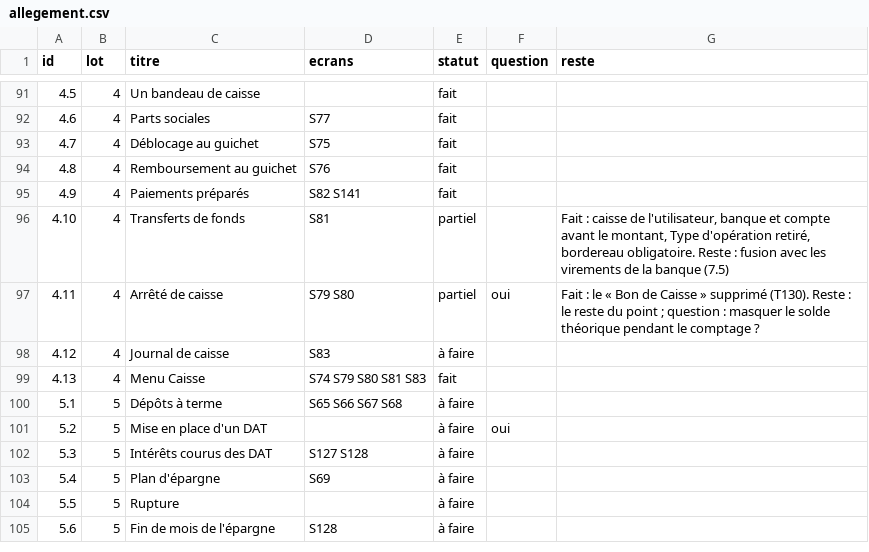
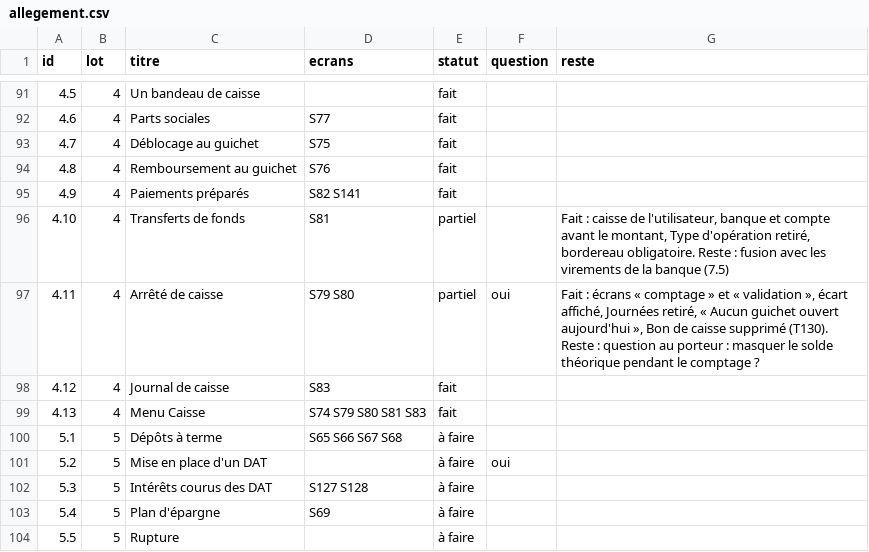
Before and after one commit to manatandu/Microfina-, a CSV file: replica/allegement.csv, drawn as a sheet; only a part is shown, gaps mark what is left out; the shorter side is filled out with more unchanged rows.

```diff
--- a/replica/allegement.csv
+++ b/replica/allegement.csv
@@ -96,4 +96,4 @@ id,lot,titre,ecrans,statut,question,reste
 4.10,4,Transferts de fonds,S81,partiel,,"Fait : caisse de l'utilisateur, banque et compte avant le montant, Type d'opération retiré, bordereau obligatoire. Reste : fusion avec les virements de la banque (7.5)"
-4.11,4,Arrêté de caisse,S79 S80,partiel,oui,Fait : le « Bon de Caisse » supprimé (T130). Reste : le reste du point ; question : masquer le solde théorique pendant le comptage ?
-4.12,4,Journal de caisse,S83,à faire,,
+4.11,4,Arrêté de caisse,S79 S80,partiel,oui,"Fait : écrans « comptage » et « validation », écart affiché, Journées retiré, « Aucun guichet ouvert aujourd'hui », Bon de caisse supprimé (T130). Reste : question au porteur : masquer le solde théorique pendant le comptage ?"
+4.12,4,Journal de caisse,S83,fait,,
 4.13,4,Menu Caisse,S74 S79 S80 S81 S83,fait,,
```
Also changed, not shown: replica/decisions.csv, 4 other files.
